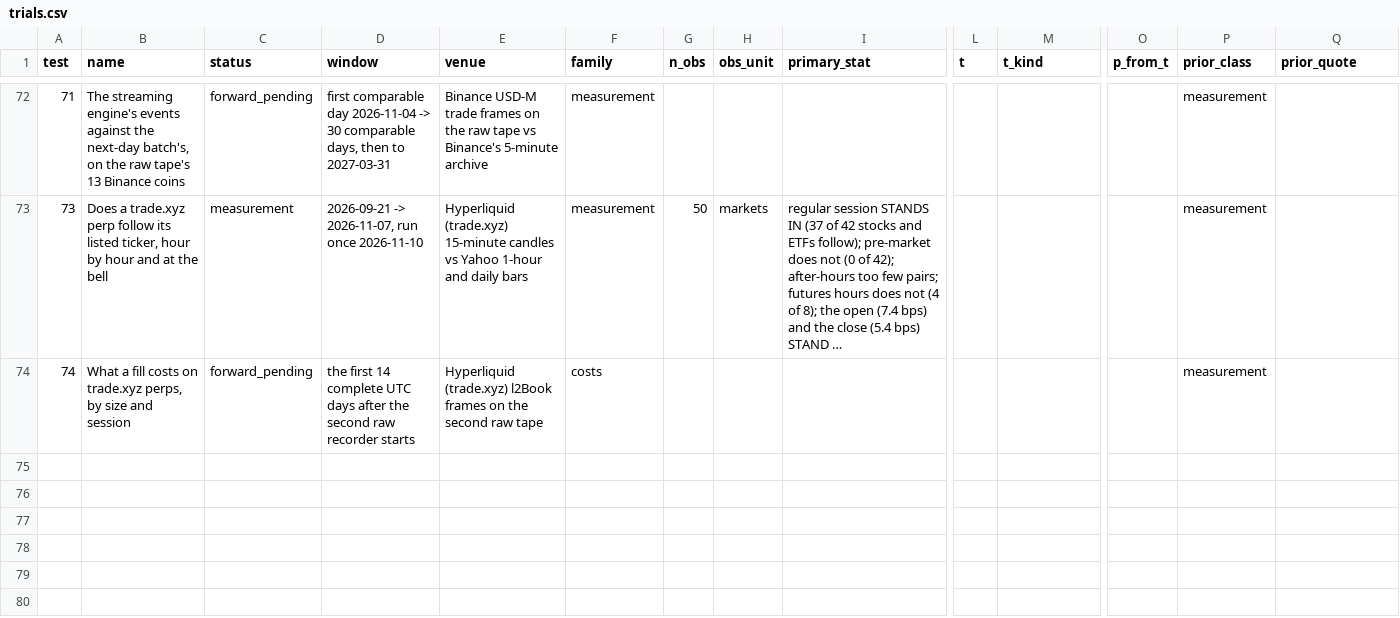
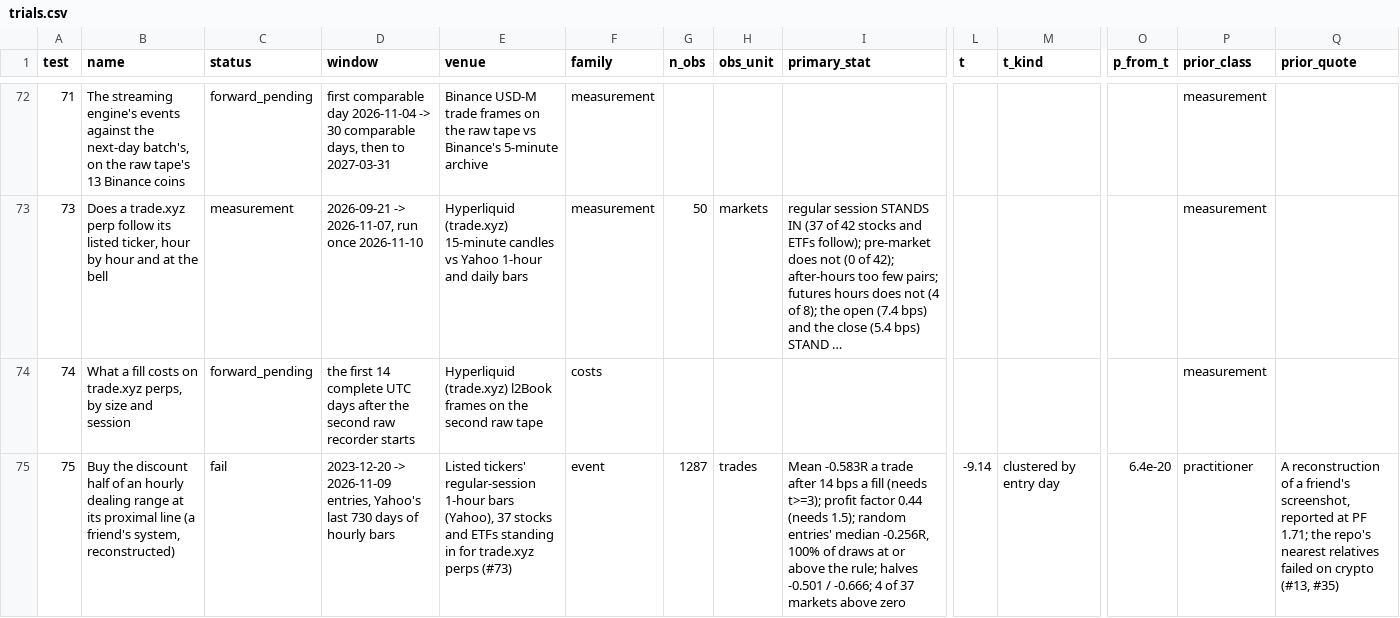
Before and after one commit to 7rido/espero, a CSV file: research/trials.csv, drawn as a sheet; only a part is shown, gaps mark what is left out; long unchanged cells end in …; rows hold the shown columns only; the diff names each change by its address in the sheet, - before the commit and + after, or states it on an @@ line.

```diff
--- a/research/trials.csv
+++ b/research/trials.csv
+row 75: 75 | Buy the discount half of an hourly dealing range at its proximal line (a friend's system, reconstructed) | fail | 2023-12-20 -> 2026-11-09 entries, Yahoo's last 730 days of hourly bars | Listed tickers' regular-session 1-hour bars (Yahoo), 37 stocks and ETFs standing in for trade.xyz perps (#73) | event | 1287 | trades | Mean -0.583R a trade after 14 bps a fill (needs t>=3); profit factor 0.44 (needs 1.5); random entries' median -0.256R, 100% of draws at or above the rule; halves -0.501 / -0.666; 4 of 37 markets above zero | -9.14 | clustered by entry day | 6.4e-20 | practitioner | A reconstruction of a friend's screenshot, reported at PF 1.71; the repo's nearest relatives failed on crypto (#13, #35)
```
Also changed, not shown: 8 other files.
